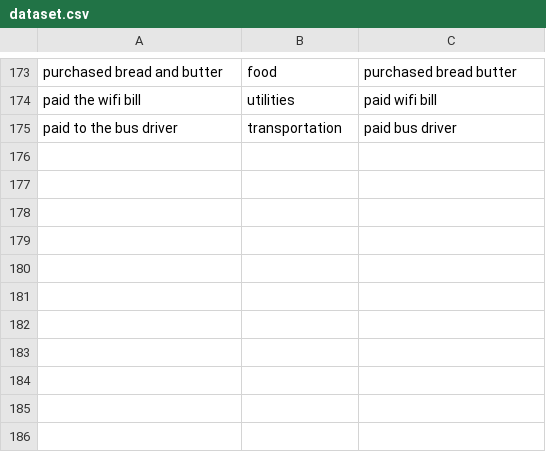
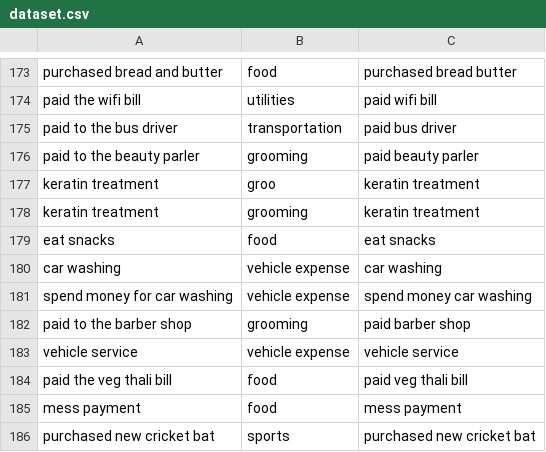
Before and after one commit to hemantshirsath/Expensetracker, a CSV file: dataset.csv, drawn as a sheet; only a part is shown, gaps mark what is left out; the diff names each change by its address in the sheet, - before the commit and + after, or states it on an @@ line.

```diff
--- a/dataset.csv
+++ b/dataset.csv
+row 176: paid to the beauty parler | grooming | paid beauty parler
+row 177: keratin treatment | groo | keratin treatment
+row 178: keratin treatment | grooming | keratin treatment
+row 179: eat snacks | food | eat snacks
+row 180: car washing | vehicle expense | car washing
+row 181: spend money for car washing | vehicle expense | spend money car washing
+row 182: paid to the barber shop | grooming | paid barber shop
+row 183: vehicle service | vehicle expense | vehicle service
+row 184: paid the veg thali bill | food | paid veg thali bill
+row 185: mess payment | food | mess payment
+row 186: purchased new cricket bat | sports | purchased new cricket bat
```
Also changed, not shown: 15 other files.
